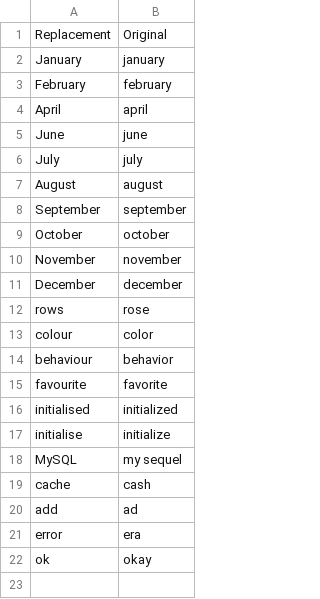
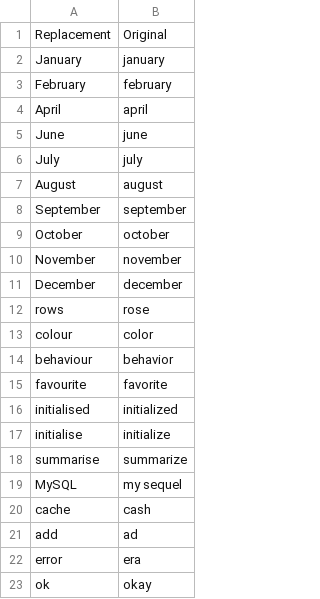
Before and after one commit to ashbostock/talon-community, a CSV file: settings/words_to_replace.csv, drawn as a sheet; the diff names each change by its address in the sheet, - before the commit and + after, or states it on an @@ line.

Commit message:
Update words to replace

```diff
--- a/settings/words_to_replace.csv
+++ b/settings/words_to_replace.csv
+row 18: summarise | summarize
```
